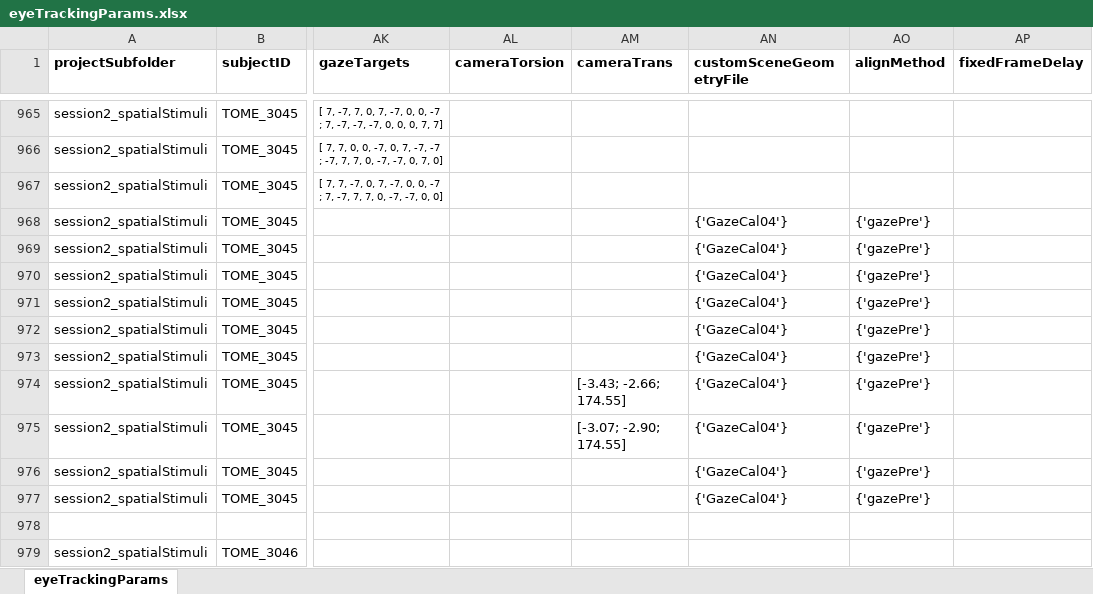
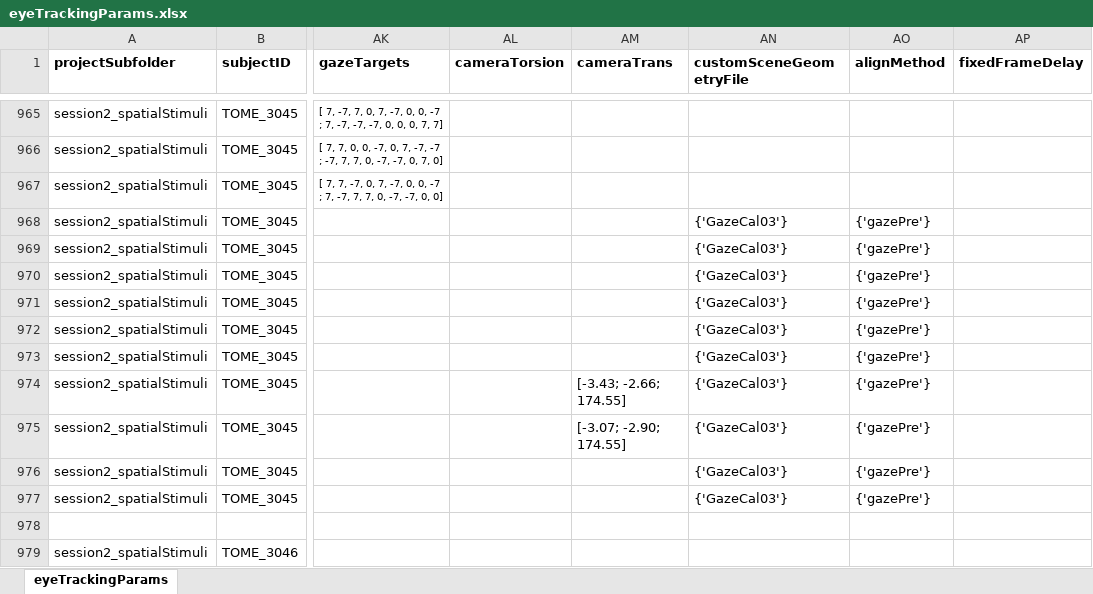
Before and after one commit to gkaguirrelab/eyeTrackTOMEAnalysis, an Excel workbook: code/eyeTrackingParams.xlsx, sheet eyeTrackingParams, drawn as a sheet; only a part is shown, gaps mark what is left out; values as stored, in another font and other column widths than the file's, no borders; the diff names each change by its address in the sheet, - before the commit and + after, or states it on an @@ line.

Commit message:
Using gazeCal 03 for 3045
Signed-off-by: gkaguirre <gkaguirre@me.com>

```diff
--- a/code/eyeTrackingParams.xlsx (sheet eyeTrackingParams)
+++ b/code/eyeTrackingParams.xlsx (sheet eyeTrackingParams)
-AN968:AN977 (customSceneGeometryFile): {'GazeCal04'}
+AN968:AN977 (customSceneGeometryFile): {'GazeCal03'}
```
